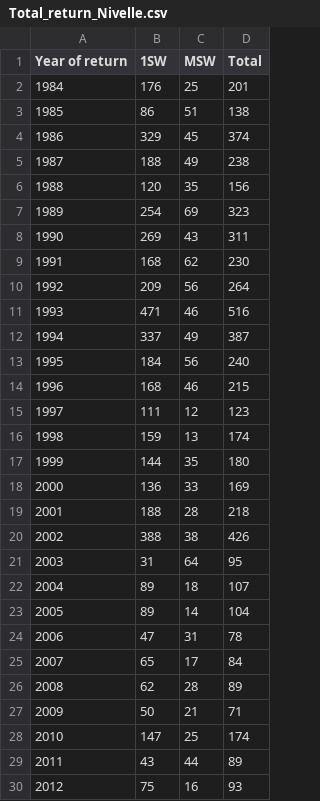
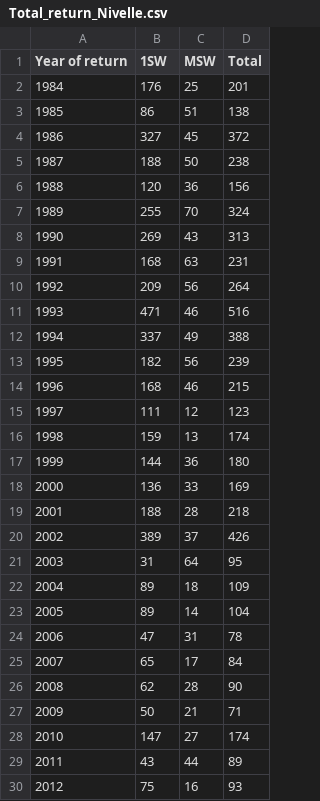
Before and after one commit to ORE-DiaPFC/Abondance, a CSV file: report/Total_return_Nivelle.csv, drawn as a sheet; only a part is shown; the diff covers the shown part only.

```diff
--- a/report/Total_return_Nivelle.csv
+++ b/report/Total_return_Nivelle.csv
@@ -3,12 +3,12 @@
 1985,86,51,138
-1986,329,45,374
-1987,188,49,238
-1988,120,35,156
-1989,254,69,323
-1990,269,43,311
-1991,168,62,230
+1986,327,45,372
+1987,188,50,238
+1988,120,36,156
+1989,255,70,324
+1990,269,43,313
+1991,168,63,231
 1992,209,56,264
 1993,471,46,516
-1994,337,49,387
-1995,184,56,240
+1994,337,49,388
+1995,182,56,239
 1996,168,46,215
@@ -16,8 +16,8 @@
 1998,159,13,174
-1999,144,35,180
+1999,144,36,180
 2000,136,33,169
 2001,188,28,218
-2002,388,38,426
+2002,389,37,426
 2003,31,64,95
-2004,89,18,107
+2004,89,18,109
 2005,89,14,104
@@ -25,5 +25,5 @@
 2007,65,17,84
-2008,62,28,89
+2008,62,28,90
 2009,50,21,71
-2010,147,25,174
+2010,147,27,174
 2011,43,44,89
```
Also changed, not shown: 7 edited cells elsewhere in this file, report/Total_return_all.csv, 2 other files.
